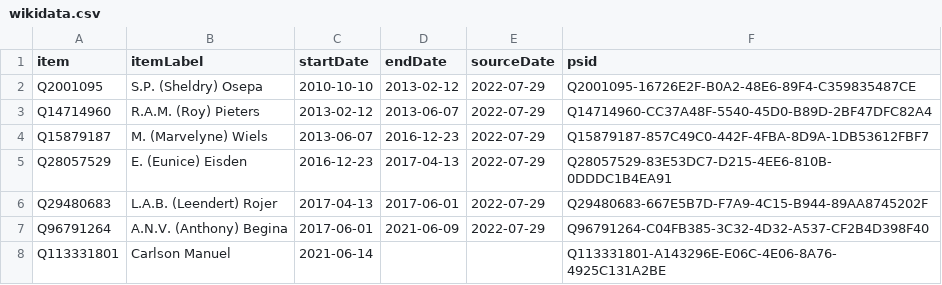
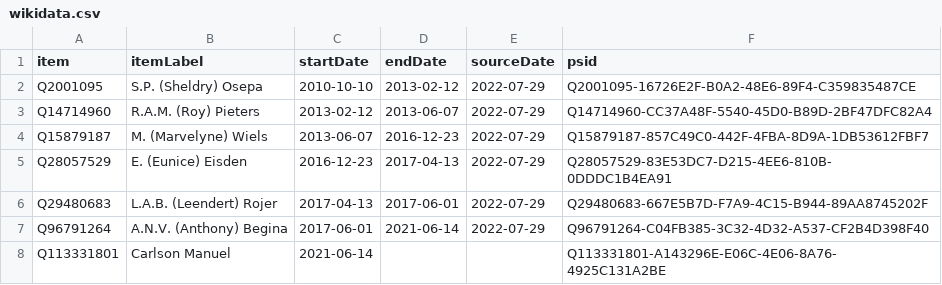
Before and after one commit to every-politician-scrapers/netherlands-cabinet, a CSV file: sources/wpoffice/curacao-plenipotentiary/wikidata.csv, drawn as a sheet.

Commit message:
Compare external sources to Wikidata

```diff
--- a/sources/wpoffice/curacao-plenipotentiary/wikidata.csv
+++ b/sources/wpoffice/curacao-plenipotentiary/wikidata.csv
@@ -6,3 +6,3 @@ Q28057529,E. (Eunice) Eisden,2016-12-23,2017-04-13,2022-07-29,Q28057529-83E53DC7
 Q29480683,L.A.B. (Leendert) Rojer,2017-04-13,2017-06-01,2022-07-29,Q29480683-667E5B7D-F7A9-4C15-B944-89AA8745202F
-Q96791264,A.N.V. (Anthony) Begina,2017-06-01,2021-06-09,2022-07-29,Q96791264-C04FB385-3C32-4D32-A537-CF2B4D398F40
+Q96791264,A.N.V. (Anthony) Begina,2017-06-01,2021-06-14,2022-07-29,Q96791264-C04FB385-3C32-4D32-A537-CF2B4D398F40
 Q113331801,Carlson Manuel,2021-06-14,,,Q113331801-A143296E-E06C-4E06-8A76-4925C131A2BE
```
